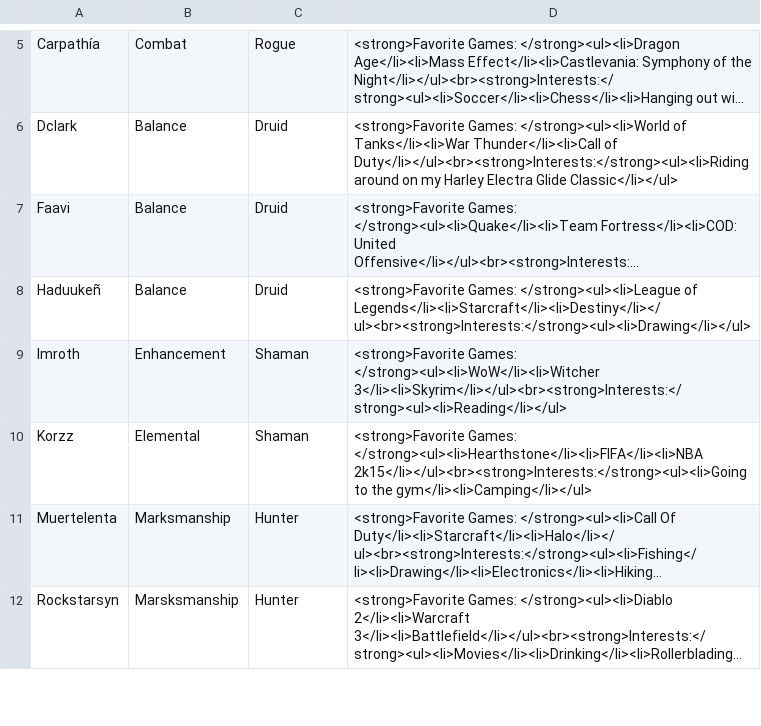
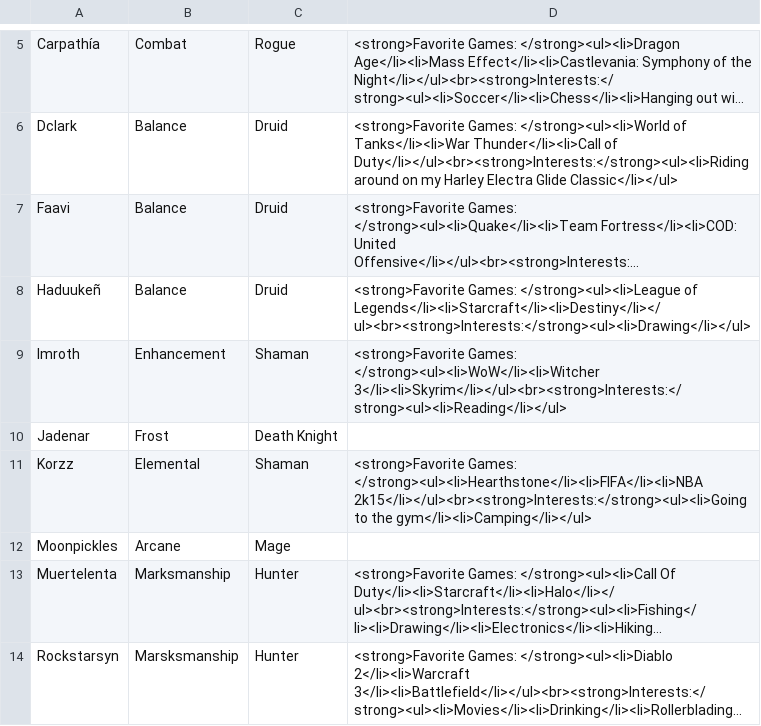
Before and after one commit to rjordanbarnes/fluffy, a CSV file: guildroster.csv, drawn as a sheet; only a part is shown, gaps mark what is left out; long unchanged cells end in …; the diff names each change by its address in the sheet, - before the commit and + after, or states it on an @@ line.

```diff
--- a/guildroster.csv
+++ b/guildroster.csv
+row 10: Jadenar | Frost | Death Knight
+row 12: Moonpickles | Arcane | Mage
```
Also changed, not shown: 17 other files.
